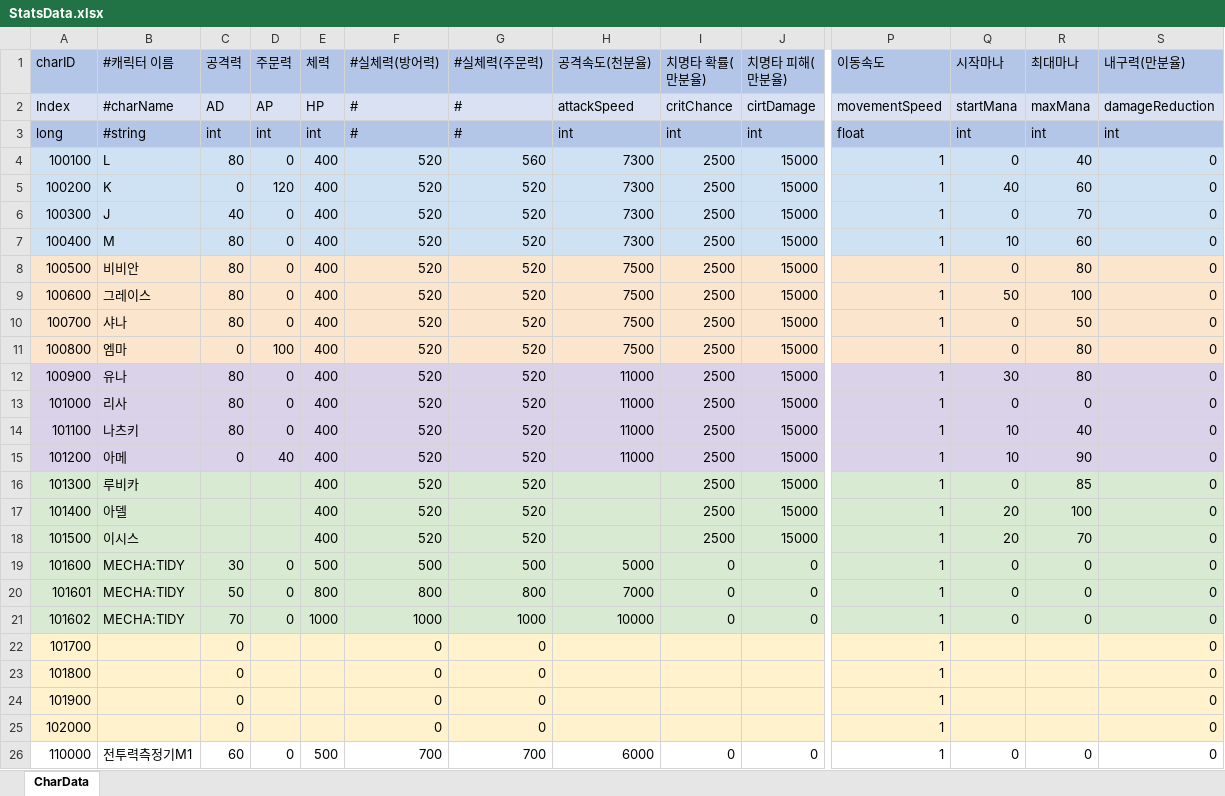
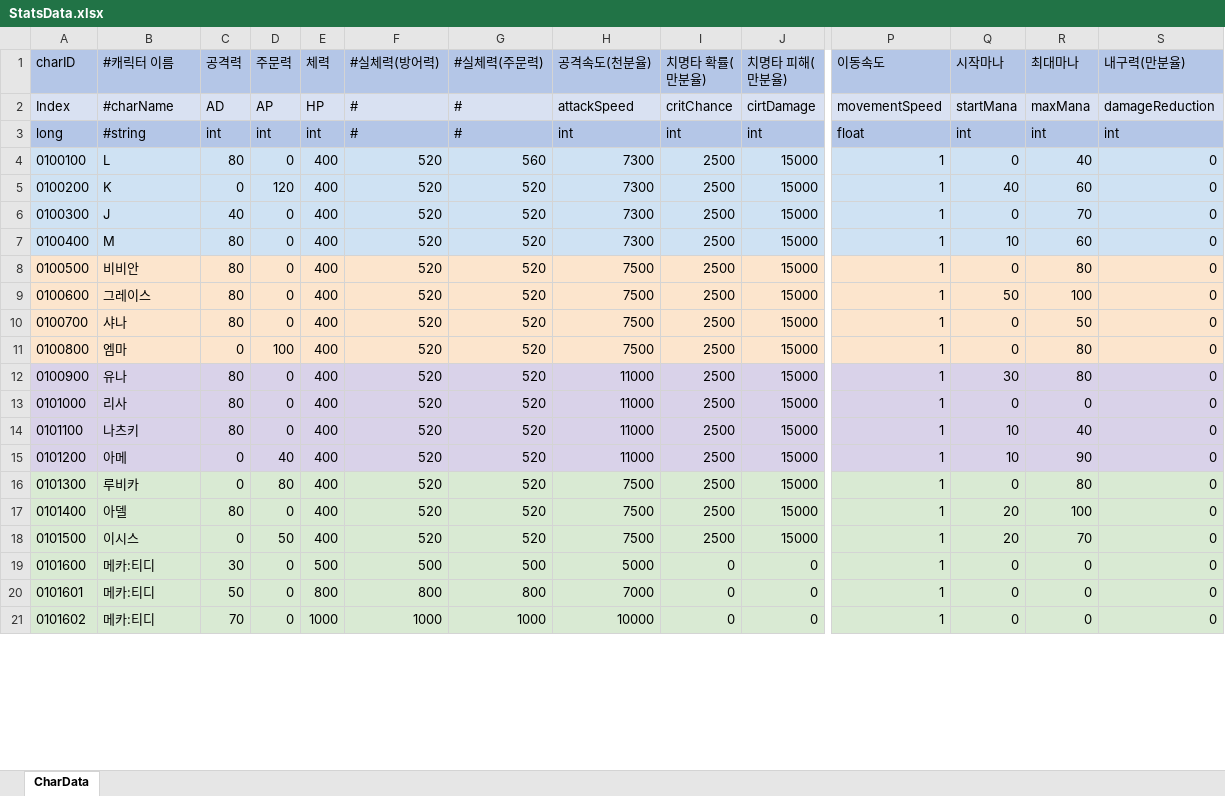
Before and after one commit to leejhee/DG_Project, an Excel workbook: DataGenerator/XLSXS/StatsData.xlsx, sheet CharData, drawn as a sheet; only a part is shown, gaps mark what is left out; values as stored, in another font and other column widths than the file's, no borders; removed rows and columns are numbered as before the commit, all else as after; rows hold the shown columns only; the diff covers the shown part only; the diff names each change by its address in the sheet, - before the commit and + after, or states it on an @@ line.

```diff
--- a/DataGenerator/XLSXS/StatsData.xlsx (sheet CharData)
+++ b/DataGenerator/XLSXS/StatsData.xlsx (sheet CharData)
-A4 (charID): 100100
+A4 (charID): 0100100
-A5 (charID): 100200
+A5 (charID): 0100200
-A6 (charID): 100300
+A6 (charID): 0100300
-A7 (charID): 100400
+A7 (charID): 0100400
-A8 (charID): 100500
+A8 (charID): 0100500
-A9 (charID): 100600
+A9 (charID): 0100600
-A10 (charID): 100700
+A10 (charID): 0100700
-A11 (charID): 100800
+A11 (charID): 0100800
-A12 (charID): 100900
+A12 (charID): 0100900
-A13 (charID): 101000
+A13 (charID): 0101000
-A14 (charID): 101100
+A14 (charID): 0101100
-A15 (charID): 101200
+A15 (charID): 0101200
-A16 (charID): 101300
+A16 (charID): 0101300
-C16 (공격력): (empty)
+C16 (공격력): 0
-D16 (주문력): (empty)
+D16 (주문력): 80
-H16:H18 (공격속도(천분율)): (empty)
+H16:H18 (공격속도(천분율)): 7500
-R16 (최대마나): 85
+R16 (최대마나): 80
-A17 (charID): 101400
+A17 (charID): 0101400
-C17 (공격력): (empty)
+C17 (공격력): 80
-D17 (주문력): (empty)
+D17 (주문력): 0
-A18 (charID): 101500
+A18 (charID): 0101500
-C18 (공격력): (empty)
+C18 (공격력): 0
-D18 (주문력): (empty)
+D18 (주문력): 50
-A19 (charID): 101600
+A19 (charID): 0101600
-B19:B21 (#캐릭터 이름): MECHA:TIDY
+B19:B21 (#캐릭터 이름): 메카:티디
-A20 (charID): 101601
+A20 (charID): 0101601
-A21 (charID): 101602
+A21 (charID): 0101602
-row 22: 101700 |  | 0 |  |  | 0 | 0 |  |  |  | 1 |  |  | 0
-row 23: 101800 |  | 0 |  |  | 0 | 0 |  |  |  | 1 |  |  | 0
-row 24: 101900 |  | 0 |  |  | 0 | 0 |  |  |  | 1 |  |  | 0
-row 25: 102000 |  | 0 |  |  | 0 | 0 |  |  |  | 1 |  |  | 0
-row 26: 110000 | 전투력측정기M1 | 60 | 0 | 500 | 700 | 700 | 6000 | 0 | 0 | 1 | 0 | 0 | 0
```
Also changed, not shown: 4 added rows and 4 removed rows elsewhere in this sheet, 5 other files.
